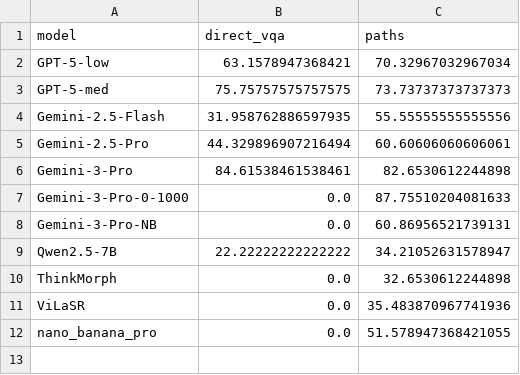
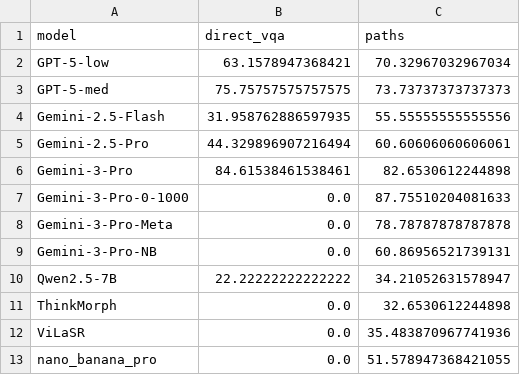
Before and after one commit to Brandon-Collins7/sketchvlm, a CSV file: analysis/ball_physics/batch2_accuracy_pivot.csv, drawn as a sheet.

```diff
--- a/analysis/ball_physics/batch2_accuracy_pivot.csv
+++ b/analysis/ball_physics/batch2_accuracy_pivot.csv
@@ -7,2 +7,3 @@ Gemini-3-Pro,84.61538461538461,82.6530612244898
 Gemini-3-Pro-0-1000,0.0,87.75510204081633
+Gemini-3-Pro-Meta,0.0,78.78787878787878
 Gemini-3-Pro-NB,0.0,60.86956521739131
```
Also changed, not shown: 33 other files.
